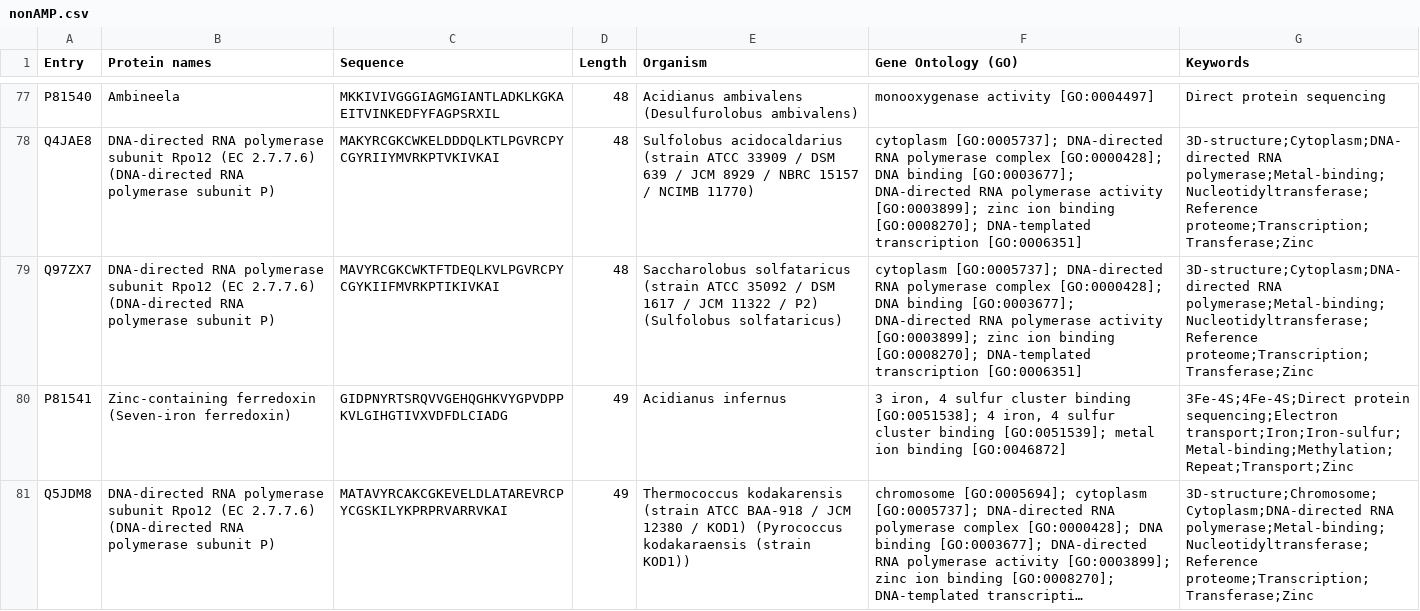
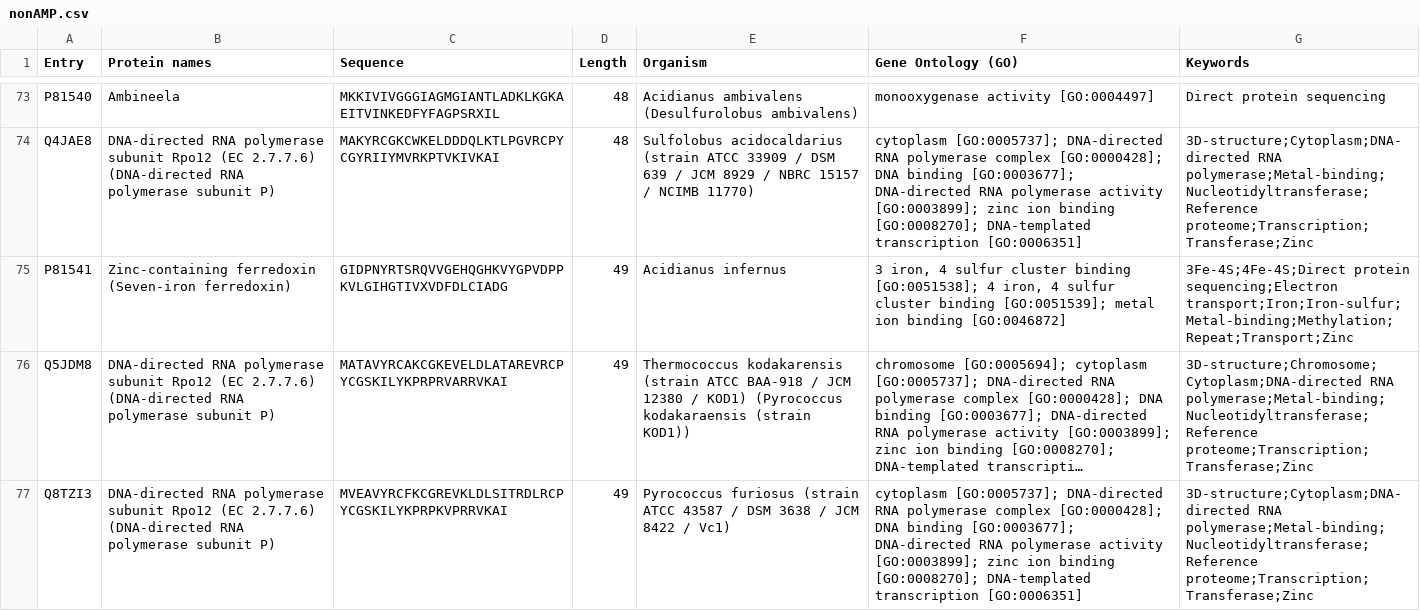
Before and after one commit to jvalla01/ml, a CSV file: nonAMP.csv, drawn as a sheet; only a part is shown, gaps mark what is left out; the shorter side is filled out with more unchanged rows; long unchanged cells end in …; removed rows and columns are numbered as before the commit, all else as after; the diff covers the shown part only; the diff names each change by its address in the sheet, - before the commit and + after, or states it on an @@ line.

```diff
--- a/nonAMP.csv
+++ b/nonAMP.csv
-row 79: Q97ZX7 | DNA-directed RNA polymerase subunit Rpo12 (EC 2.7.7.6) (DNA-directed RNA polymerase subunit P) | MAVYRCGKCWKTFTDEQLKVLPGVRCPYCGYKIIFMVRKPTIKIVKAI | 48 | Saccharolobus solfataricus (strain ATCC 35092 / DSM 1617 / JCM 11322 / P2) (Sulfolobus solfataricus) | cytoplasm [GO:0005737]; DNA-directed RNA polymerase complex [GO:0000428]; DNA binding [GO:0003677]; DNA-directed RNA polymerase activity [GO:0003899]; zinc ion binding [GO:0008270]; DNA-templated transcription [GO:0006351] | 3D-structure;Cytoplasm;DNA-directed RNA polymerase;Metal-binding;Nucleotidyltransferase;Reference proteome;Transcription;Transferase;Zinc
```
Also changed, not shown: 7 added rows and 14 removed rows elsewhere in this file, 2 other files.
